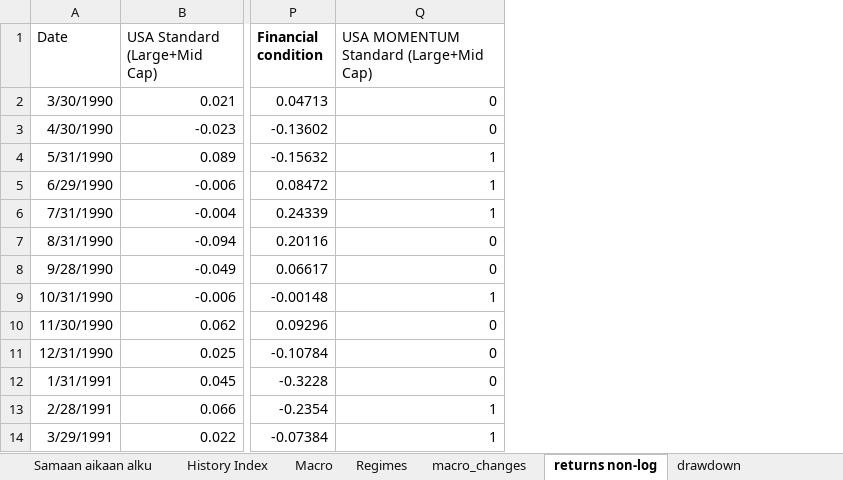
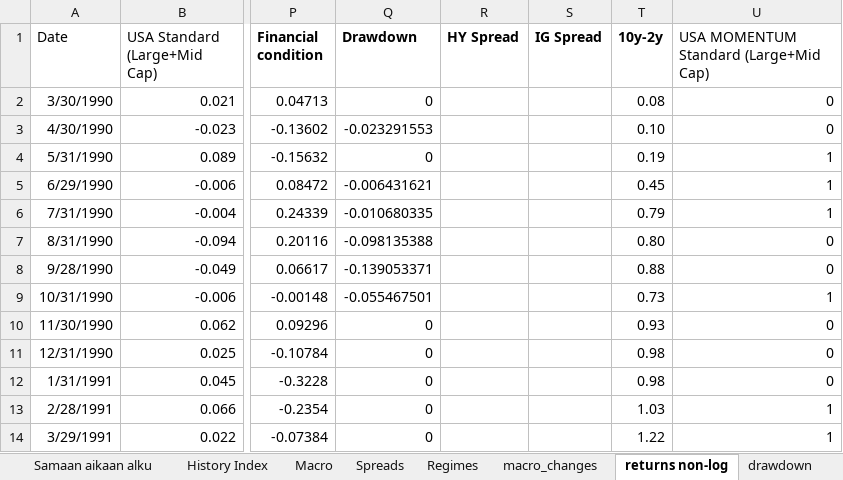
Before and after one commit to Elkkujou/Gradu, an Excel workbook: THE_ONE.xlsx, sheet returns non-log, drawn as a sheet; only a part is shown, gaps mark what is left out; values as stored, in another font and other column widths than the file's, no borders; the diff names each change by its address in the sheet, - before the commit and + after, or states it on an @@ line.

```diff
--- a/THE_ONE.xlsx (sheet returns non-log)
+++ b/THE_ONE.xlsx (sheet returns non-log)
+sheet tab: Spreads
+column Q (Drawdown), rows 2-14: 0 | -0.023291553 | 0 | -0.006431621 | -0.010680335 | -0.098135388 | -0.139053371 | -0.055467501 | 0 | 0 | 0 | 0 | 0
+column R (HY Spread), empty
+column S (IG Spread), empty
+column T (10y-2y), rows 2-14: 0.08 | 0.10 | 0.19 | 0.45 | 0.79 | 0.80 | 0.88 | 0.73 | 0.93 | 0.98 | 0.98 | 1.03 | 1.22
```
Also changed, not shown: sheet drawdown.
